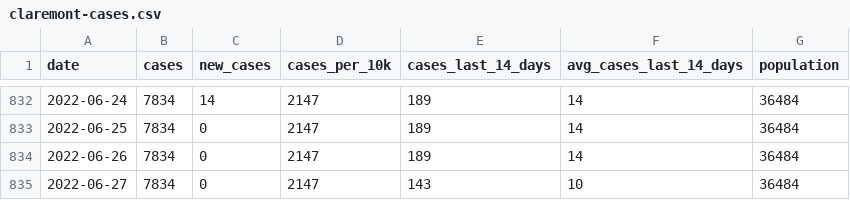
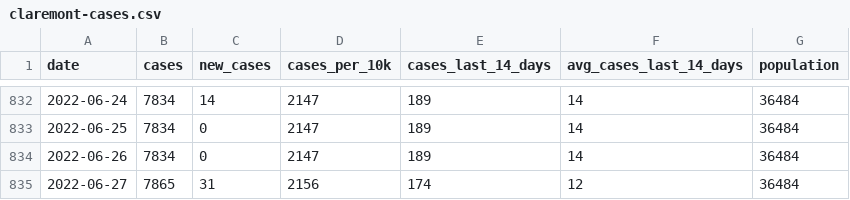
Before and after one commit to JEKarsten/tsl-covid-dashboard, a CSV file: data/claremont-cases.csv, drawn as a sheet; only a part is shown, gaps mark what is left out.

Commit message:
Automated repo update

```diff
--- a/data/claremont-cases.csv
+++ b/data/claremont-cases.csv
@@ -834,2 +834,2 @@ date,cases,new_cases,cases_per_10k,cases_last_14_days,avg_cases_last_14_days,pop
 2022-06-26,7834,0,2147,189,14,36484
-2022-06-27,7834,0,2147,143,10,36484
+2022-06-27,7865,31,2156,174,12,36484
```
